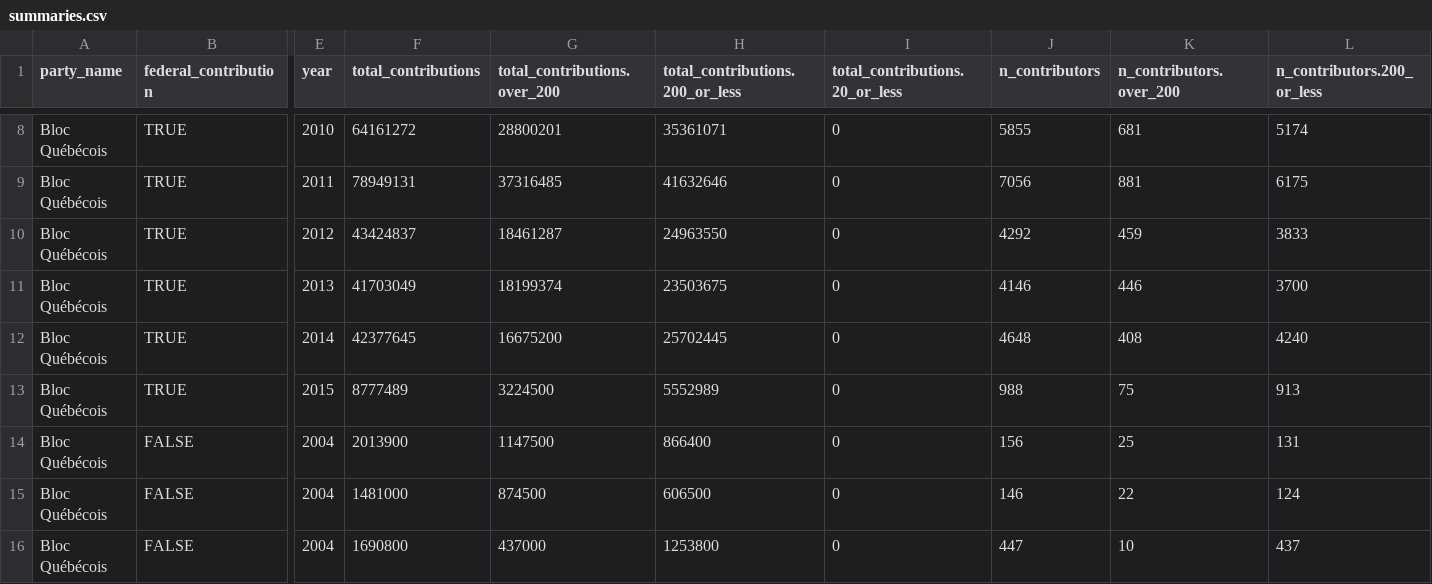
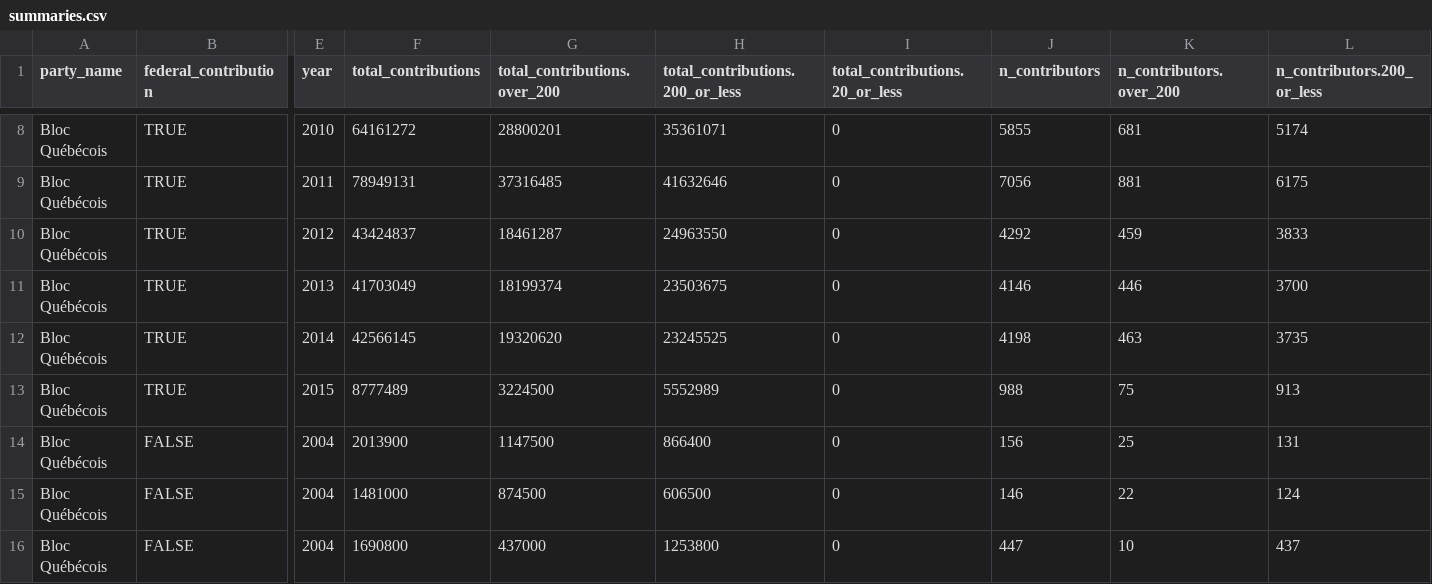
Before and after one commit to leonL/federal-contributions-summary-munger, a CSV file: data/output/summaries.csv, drawn as a sheet; only a part is shown, gaps mark what is left out; the diff covers the shown part only; the diff names each change by its address in the sheet, - before the commit and + after, or states it on an @@ line.

```diff
--- a/data/output/summaries.csv
+++ b/data/output/summaries.csv
-F12 (total_contributions): 42377645
+F12 (total_contributions): 42566145
-G12 (total_contributions.over_200): 16675200
+G12 (total_contributions.over_200): 19320620
-H12 (total_contributions.200_or_less): 25702445
+H12 (total_contributions.200_or_less): 23245525
-J12 (n_contributors): 4648
+J12 (n_contributors): 4198
-K12 (n_contributors.over_200): 408
+K12 (n_contributors.over_200): 463
-L12 (n_contributors.200_or_less): 4240
+L12 (n_contributors.200_or_less): 3735
```
Also changed, not shown: 26 edited cells elsewhere in this file, data/source/summaries/Bloc Québécois.2014.csv, data/source/summaries/Conservative Party.2014.csv, 3 other files.
